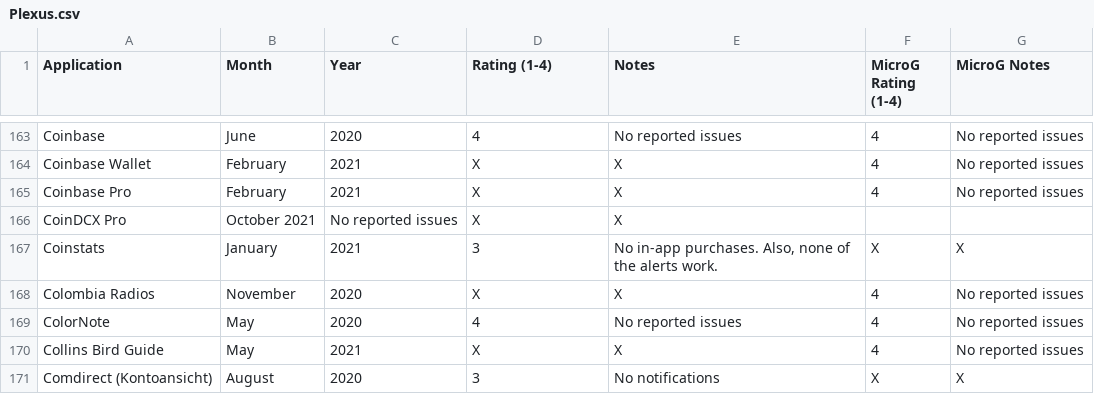
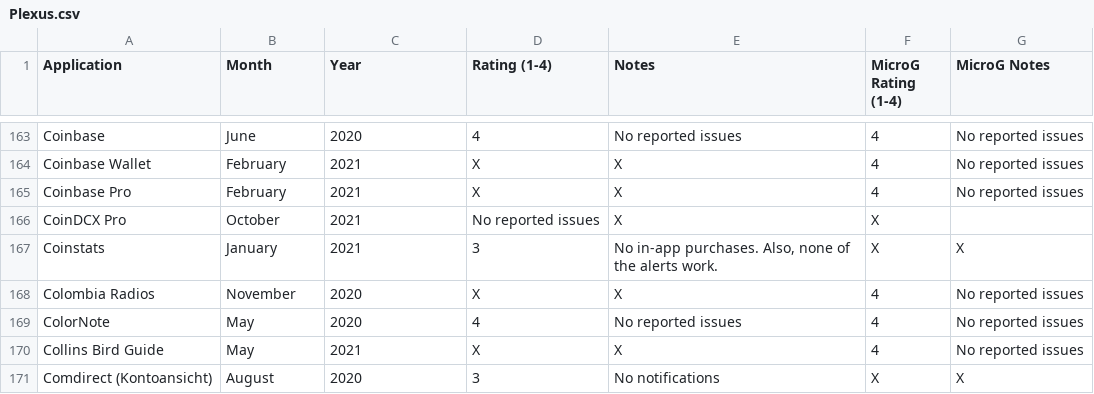
Before and after one commit to techlore/plexus, a CSV file: src/data/Plexus.csv, drawn as a sheet; only a part is shown, gaps mark what is left out.

Commit message:
Update Plexus.csv
Fix formatting

```diff
--- a/src/data/Plexus.csv
+++ b/src/data/Plexus.csv
@@ -165,3 +165,3 @@ Coinbase Wallet,February,2021,X,X,4,No reported issues
 Coinbase Pro,February,2021,X,X,4,No reported issues
-CoinDCX Pro,October 2021,No reported issues,X,X
+CoinDCX Pro,October,2021,No reported issues,X,X
 Coinstats,January,2021,3,"No in-app purchases. Also, none of the alerts work.",X,X
```
